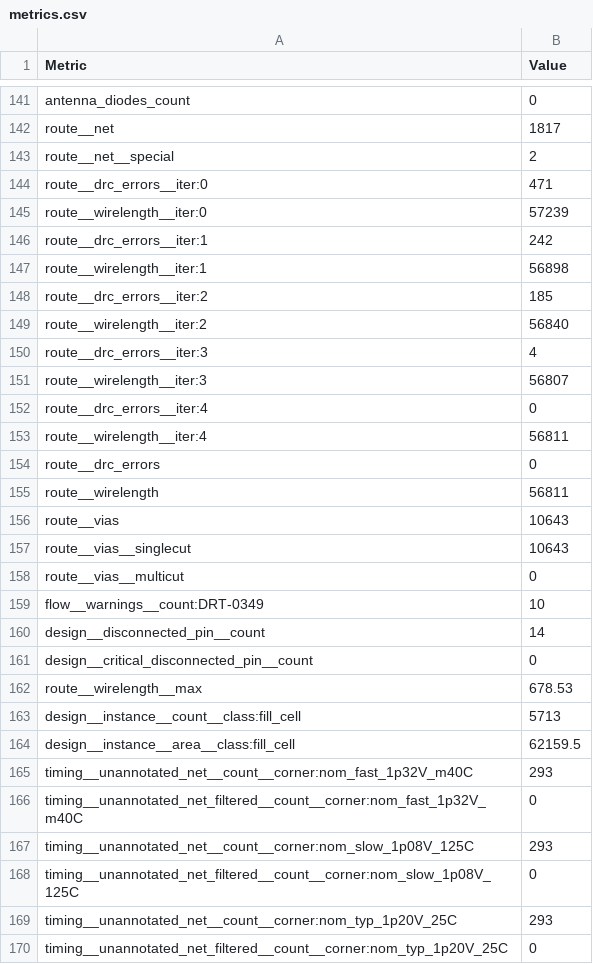
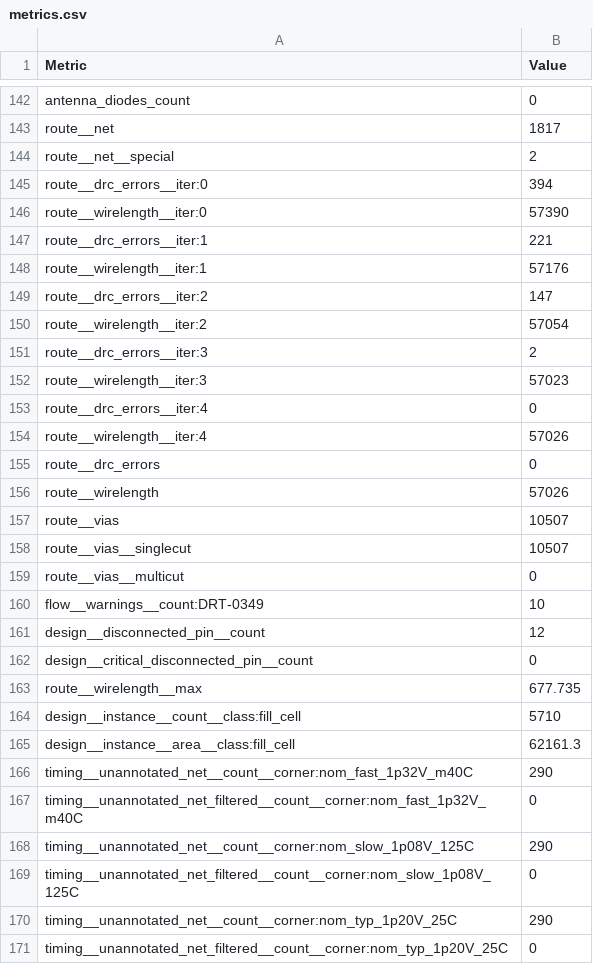
Before and after one commit to jobueh/PUDDING, a CSV file: macro/metrics.csv, drawn as a sheet; only a part is shown, gaps mark what is left out; the diff covers the shown part only.

Commit message:
macro/ : successful analog autorouting (WAY too narrow though)

```diff
--- a/macro/metrics.csv
+++ b/macro/metrics.csv
@@ -143,28 +144,28 @@ route__net,1817
 route__net__special,2
-route__drc_errors__iter:0,471
-route__wirelength__iter:0,57239
-route__drc_errors__iter:1,242
-route__wirelength__iter:1,56898
-route__drc_errors__iter:2,185
-route__wirelength__iter:2,56840
-route__drc_errors__iter:3,4
-route__wirelength__iter:3,56807
+route__drc_errors__iter:0,394
+route__wirelength__iter:0,57390
+route__drc_errors__iter:1,221
+route__wirelength__iter:1,57176
+route__drc_errors__iter:2,147
+route__wirelength__iter:2,57054
+route__drc_errors__iter:3,2
+route__wirelength__iter:3,57023
 route__drc_errors__iter:4,0
-route__wirelength__iter:4,56811
+route__wirelength__iter:4,57026
 route__drc_errors,0
-route__wirelength,56811
-route__vias,10643
-route__vias__singlecut,10643
+route__wirelength,57026
+route__vias,10507
+route__vias__singlecut,10507
 route__vias__multicut,0
 flow__warnings__count:DRT-0349,10
-design__disconnected_pin__count,14
+design__disconnected_pin__count,12
 design__critical_disconnected_pin__count,0
-route__wirelength__max,678.53
-design__instance__count__class:fill_cell,5713
-design__instance__area__class:fill_cell,62159.5
-timing__unannotated_net__count__corner:nom_fast_1p32V_m40C,293
+route__wirelength__max,677.735
+design__instance__count__class:fill_cell,5710
+design__instance__area__class:fill_cell,62161.3
+timing__unannotated_net__count__corner:nom_fast_1p32V_m40C,290
 timing__unannotated_net_filtered__count__corner:nom_fast_1p32V_m40C,0
-timing__unannotated_net__count__corner:nom_slow_1p08V_125C,293
+timing__unannotated_net__count__corner:nom_slow_1p08V_125C,290
 timing__unannotated_net_filtered__count__corner:nom_slow_1p08V_125C,0
-timing__unannotated_net__count__corner:nom_typ_1p20V_25C,293
+timing__unannotated_net__count__corner:nom_typ_1p20V_25C,290
 timing__unannotated_net_filtered__count__corner:nom_typ_1p20V_25C,0
```
Also changed, not shown: 1 added row and 63 edited cells elsewhere in this file, 19 other files.
